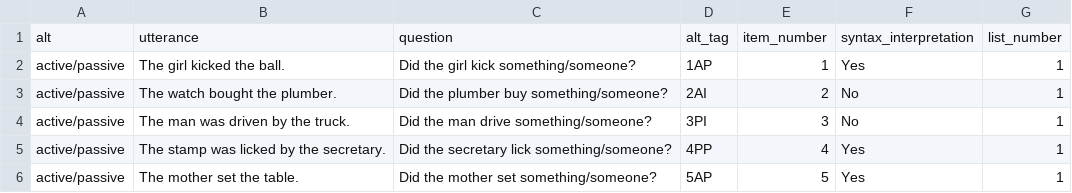
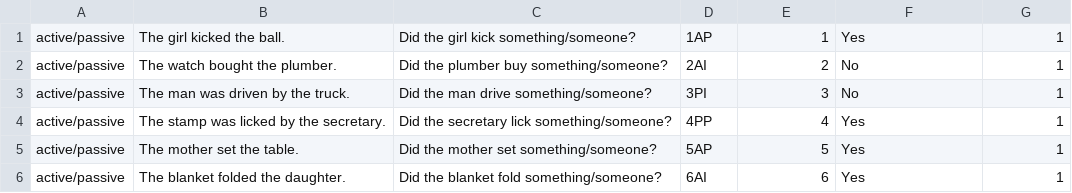
Before and after one commit to npmoores/NickMooresPsych254, a CSV file: psych254_materials/mturk/ActivePassiveList1.csv, drawn as a sheet; only a part is shown; the shorter side is filled out with more unchanged rows; the diff names each change by its address in the sheet, - before the commit and + after, or states it on an @@ line.

Commit message:
updating data

```diff
--- a/psych254_materials/mturk/ActivePassiveList1.csv
+++ b/psych254_materials/mturk/ActivePassiveList1.csv
-row 1: alt | utterance | question | alt_tag | item_number | syntax_interpretation | list_number
```
Also changed, not shown: psych254_materials/mturk/ActivePassiveList3.csv, psych254_materials/mturk/ActivePassiveList4.csv, 12 other files.
